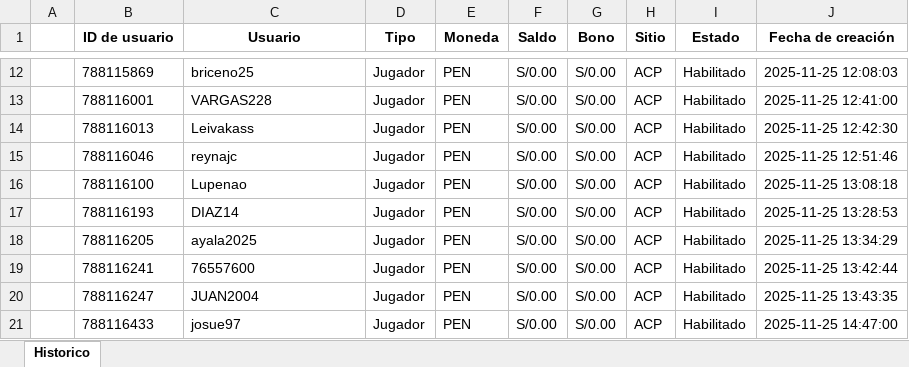
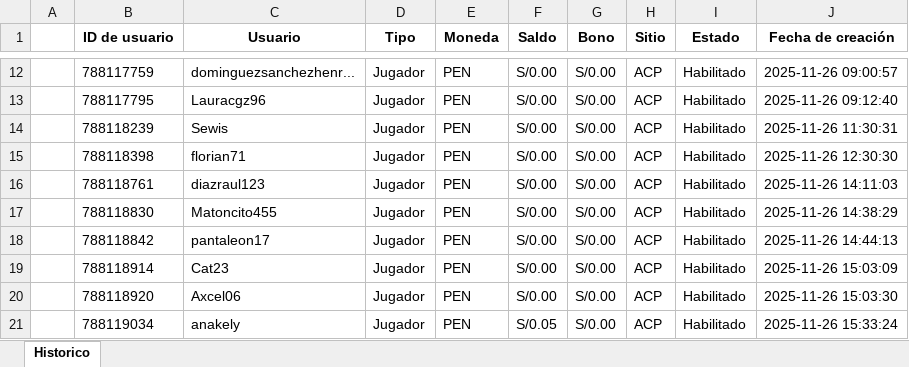
Before and after one commit to james5777/FTD-s-Aciertala, an Excel workbook: Archivos/Diario-ACPE.xlsx, sheet Historico, drawn as a sheet; only a part is shown, gaps mark what is left out; values as stored, in another font and other column widths than the file's, no borders; the diff covers the shown part only; the diff names each change by its address in the sheet, - before the commit and + after, or states it on an @@ line.

```diff
--- a/Archivos/Diario-ACPE.xlsx (sheet Historico)
+++ b/Archivos/Diario-ACPE.xlsx (sheet Historico)
-B12 (ID de usuario): 788115869
+B12 (ID de usuario): 788117759
-C12 (Usuario): briceno25
+C12 (Usuario): dominguezsanchezhenr...
-J12 (Fecha de creación): 2025-11-25 12:08:03
+J12 (Fecha de creación): 2025-11-26 09:00:57
-B13 (ID de usuario): 788116001
+B13 (ID de usuario): 788117795
-C13 (Usuario): VARGAS228
+C13 (Usuario): Lauracgz96
-J13 (Fecha de creación): 2025-11-25 12:41:00
+J13 (Fecha de creación): 2025-11-26 09:12:40
-B14 (ID de usuario): 788116013
+B14 (ID de usuario): 788118239
-C14 (Usuario): Leivakass
+C14 (Usuario): Sewis
-J14 (Fecha de creación): 2025-11-25 12:42:30
+J14 (Fecha de creación): 2025-11-26 11:30:31
-B15 (ID de usuario): 788116046
+B15 (ID de usuario): 788118398
-C15 (Usuario): reynajc
+C15 (Usuario): florian71
-J15 (Fecha de creación): 2025-11-25 12:51:46
+J15 (Fecha de creación): 2025-11-26 12:30:30
-B16 (ID de usuario): 788116100
+B16 (ID de usuario): 788118761
-C16 (Usuario): Lupenao
+C16 (Usuario): diazraul123
-J16 (Fecha de creación): 2025-11-25 13:08:18
+J16 (Fecha de creación): 2025-11-26 14:11:03
-B17 (ID de usuario): 788116193
+B17 (ID de usuario): 788118830
-C17 (Usuario): DIAZ14
+C17 (Usuario): Matoncito455
-J17 (Fecha de creación): 2025-11-25 13:28:53
+J17 (Fecha de creación): 2025-11-26 14:38:29
-B18 (ID de usuario): 788116205
+B18 (ID de usuario): 788118842
-C18 (Usuario): ayala2025
+C18 (Usuario): pantaleon17
-J18 (Fecha de creación): 2025-11-25 13:34:29
+J18 (Fecha de creación): 2025-11-26 14:44:13
-B19 (ID de usuario): 788116241
+B19 (ID de usuario): 788118914
-C19 (Usuario): 76557600
+C19 (Usuario): Cat23
-J19 (Fecha de creación): 2025-11-25 13:42:44
+J19 (Fecha de creación): 2025-11-26 15:03:09
-B20 (ID de usuario): 788116247
+B20 (ID de usuario): 788118920
-C20 (Usuario): JUAN2004
+C20 (Usuario): Axcel06
-J20 (Fecha de creación): 2025-11-25 13:43:35
+J20 (Fecha de creación): 2025-11-26 15:03:30
-B21 (ID de usuario): 788116433
+B21 (ID de usuario): 788119034
-C21 (Usuario): josue97
+C21 (Usuario): anakely
-F21 (Saldo): S/0.00
+F21 (Saldo): S/0.05
-J21 (Fecha de creación): 2025-11-25 14:47:00
+J21 (Fecha de creación): 2025-11-26 15:33:24
```
Also changed, not shown: 1 removed row and 89 edited cells elsewhere in this sheet, Algoritmo_ftd_aciertala_peru.xlsx, 4 other files.
